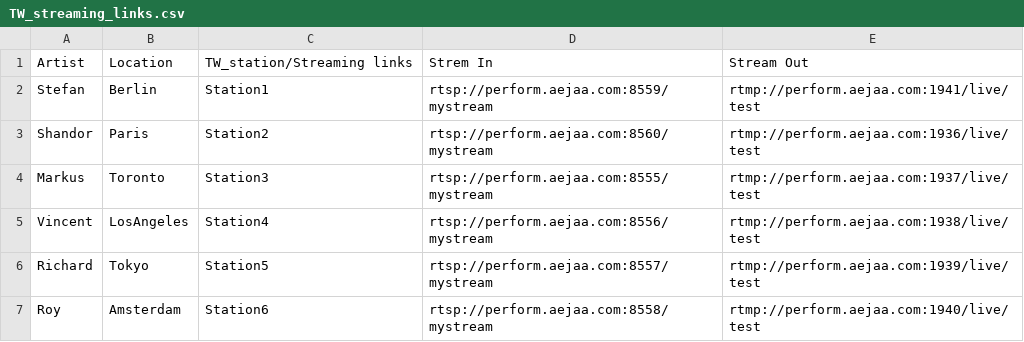
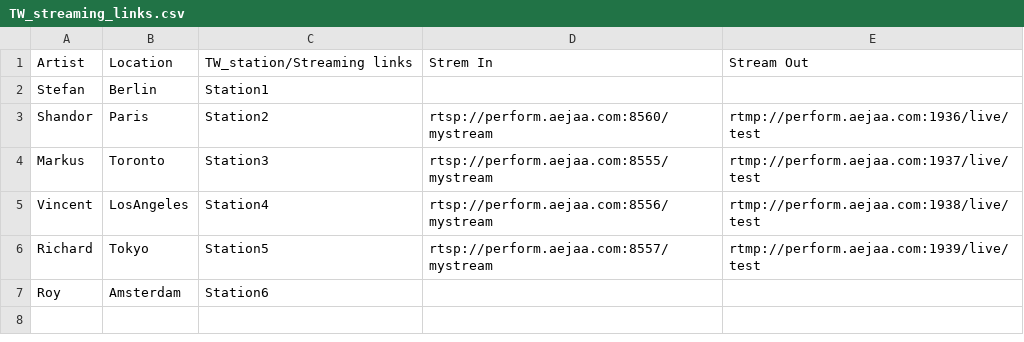
Before and after one commit to MXZEHN/Transcontinental_Whispers, a CSV file: TD_Whispers/Transcontinental_Whispers_Modules/data/TW_streaming_links.csv, drawn as a sheet; the diff names each change by its address in the sheet, - before the commit and + after, or states it on an @@ line.

Commit message:
Took out the servers that are in reheasal from table

```diff
--- a/TD_Whispers/Transcontinental_Whispers_Modules/data/TW_streaming_links.csv
+++ b/TD_Whispers/Transcontinental_Whispers_Modules/data/TW_streaming_links.csv
-D2: rtsp://perform.aejaa.com:8559/mystream
+D2: (empty)
-E2: rtmp://perform.aejaa.com:1941/live/test
+E2: (empty)
-D7: rtsp://perform.aejaa.com:8558/mystream
+D7: (empty)
-E7: rtmp://perform.aejaa.com:1940/live/test
+E7: (empty)
```
Also changed, not shown: 1 other file.
